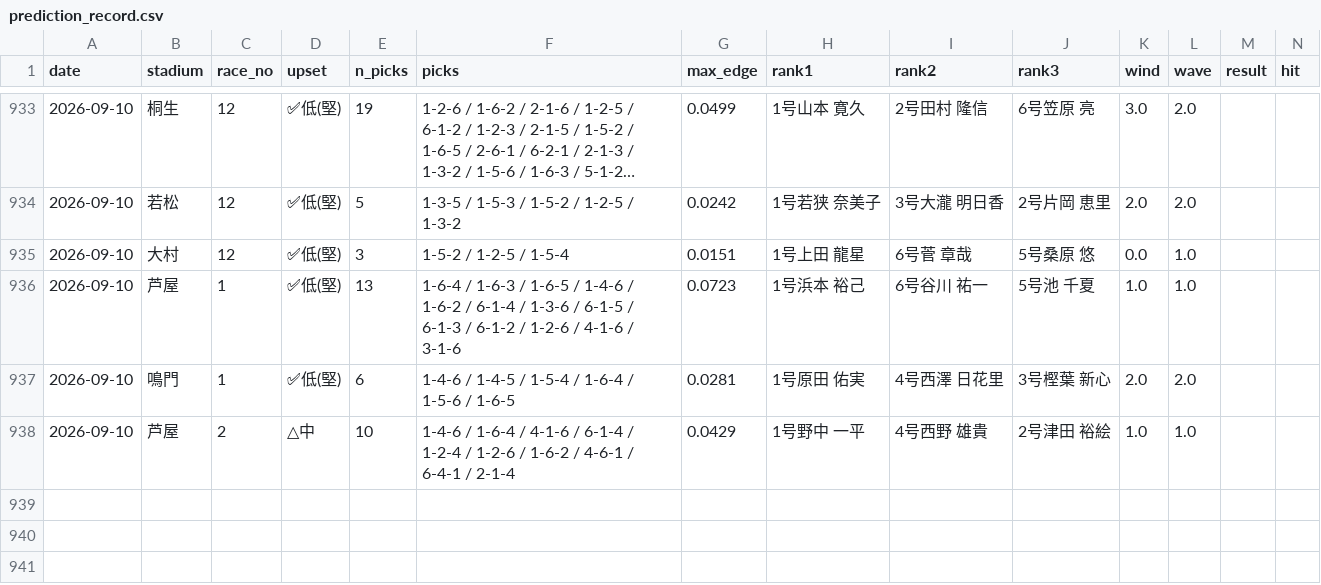
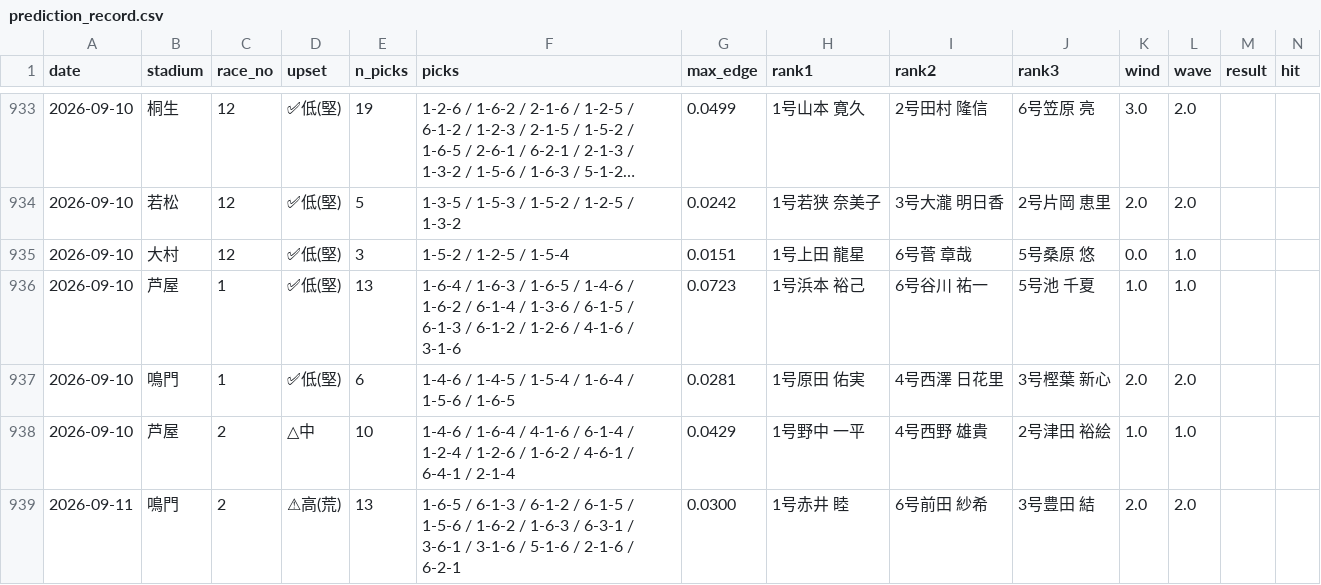
Before and after one commit to mi59jis/kyotei-allauto, a CSV file: prediction_record.csv, drawn as a sheet; only a part is shown, gaps mark what is left out; long unchanged cells end in …; rows hold the shown columns only; the diff names each change by its address in the sheet, - before the commit and + after, or states it on an @@ line.

```diff
--- a/prediction_record.csv
+++ b/prediction_record.csv
+row 939: 2026-09-11 | 鳴門 | 2 | ⚠高(荒) | 13 | 1-6-5 / 6-1-3 / 6-1-2 / 6-1-5 / 1-5-6 / 1-6-2 / 1-6-3 / 6-3-1 / 3-6-1 / 3-1-6 / 5-1-6 / 2-1-6 / 6-2-1 | 0.0300 | 1号赤井 睦 | 6号前田 紗希 | 3号豊田 結 | 2.0 | 2.0
```
Also changed, not shown: 1 other file.
